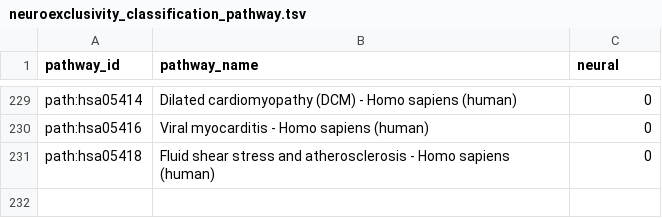
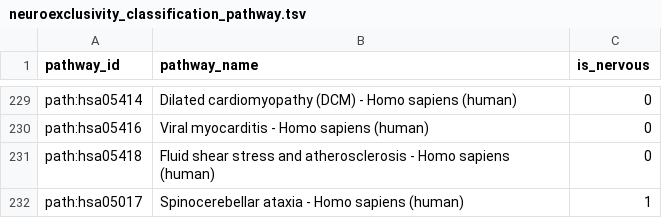
Before and after one commit to dalmolingroup/neurotransmissionevolution, a TSV file: data/neuroexclusivity_classification_pathway.tsv (was data-raw/neuroexclusivity_classification_pathway.tsv), drawn as a sheet; only a part is shown, gaps mark what is left out; the diff names each change by its address in the sheet, - before the commit and + after, or states it on an @@ line.

Commit message:
moving .tsv data files to data directory

```diff
--- a/data-raw/neuroexclusivity_classification_pathway.tsv
+++ b/data/neuroexclusivity_classification_pathway.tsv
-C1: neural
+C1: is_nervous
+row 232: path:hsa05017 | Spinocerebellar ataxia - Homo sapiens (human) | 1
```
Also changed, not shown: 2 other files.
